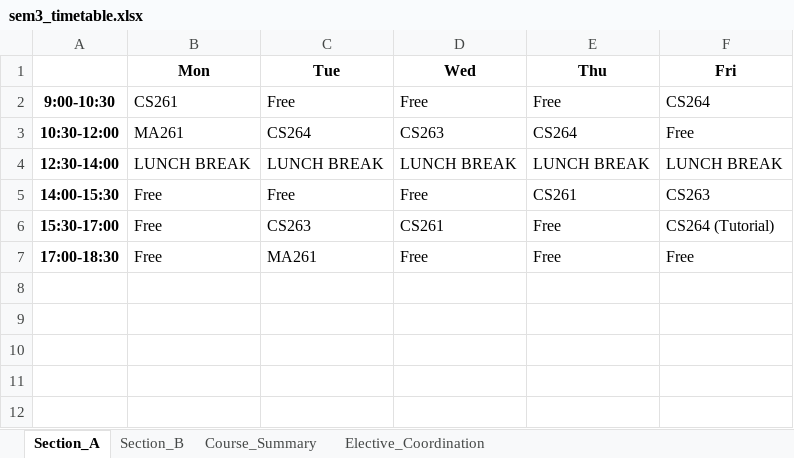
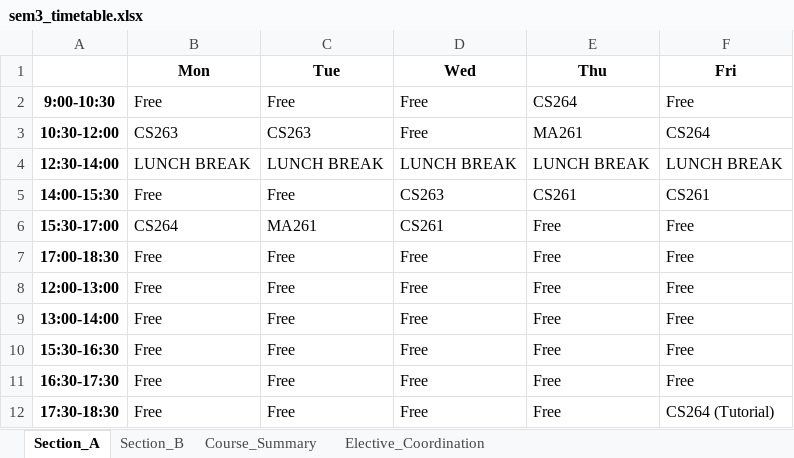
Before and after one commit to rishita7558/timetable-generator-Logic-Beyond, an Excel workbook: backend/output_timetables/sem3_timetable.xlsx, sheet Section_A, drawn as a sheet; values as stored, in another font and other column widths than the file's, no borders; the diff names each change by its address in the sheet, - before the commit and + after, or states it on an @@ line.

```diff
--- a/backend/output_timetables/sem3_timetable.xlsx (sheet Section_A)
+++ b/backend/output_timetables/sem3_timetable.xlsx (sheet Section_A)
-B2 (Mon): CS261
+B2 (Mon): Free
-E2 (Thu): Free
+E2 (Thu): CS264
-F2 (Fri): CS264
+F2 (Fri): Free
-B3 (Mon): MA261
+B3 (Mon): CS263
-C3 (Tue): CS264
+C3 (Tue): CS263
-D3 (Wed): CS263
+D3 (Wed): Free
-E3 (Thu): CS264
+E3 (Thu): MA261
-F3 (Fri): Free
+F3 (Fri): CS264
-D5 (Wed): Free
+D5 (Wed): CS263
-F5 (Fri): CS263
+F5 (Fri): CS261
-B6 (Mon): Free
+B6 (Mon): CS264
-C6 (Tue): CS263
+C6 (Tue): MA261
-F6 (Fri): CS264 (Tutorial)
+F6 (Fri): Free
-C7 (Tue): MA261
+C7 (Tue): Free
+row 8: 12:00-13:00 | Free | Free | Free | Free | Free
+row 9: 13:00-14:00 | Free | Free | Free | Free | Free
+row 10: 15:30-16:30 | Free | Free | Free | Free | Free
+row 11: 16:30-17:30 | Free | Free | Free | Free | Free
+row 12: 17:30-18:30 | Free | Free | Free | Free | CS264 (Tutorial)
```
Also changed, not shown: sheet Section_B, sheet Course_Summary, backend/output_timetables/sem1_timetable.xlsx, backend/output_timetables/sem5_timetable.xlsx, 9 other files.
